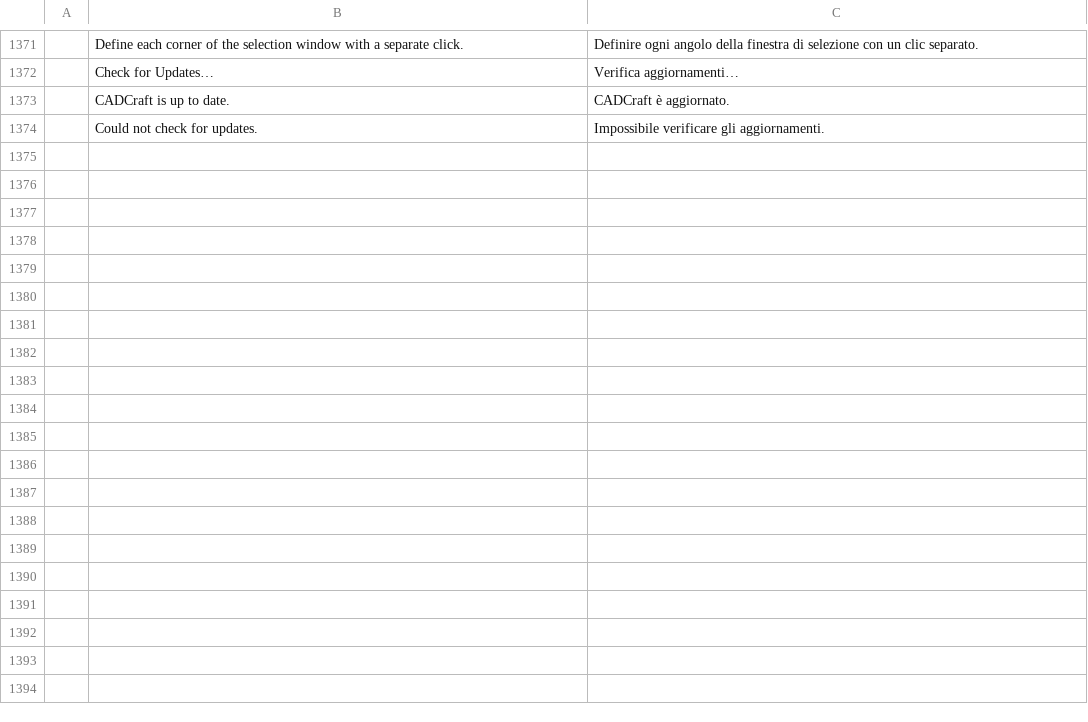
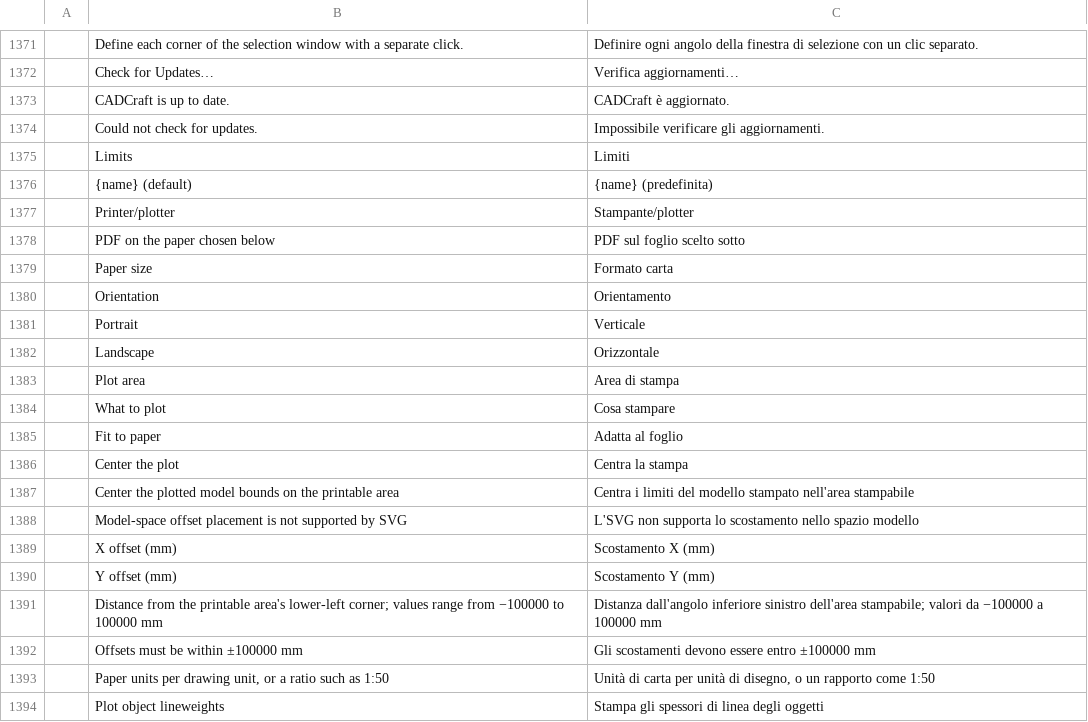
Before and after one commit to JareckiJ/cadcraft, a TSV file: crates/ui-egui/src/i18n/it.tsv, drawn as a sheet; only a part is shown, gaps mark what is left out; the diff covers the shown part only; the diff names each change by its address in the sheet, - before the commit and + after, or states it on an @@ line.

```diff
--- a/crates/ui-egui/src/i18n/it.tsv
+++ b/crates/ui-egui/src/i18n/it.tsv
+row 1375:  | Limits | Limiti
+row 1376:  | {name} (default) | {name} (predefinita)
+row 1377:  | Printer/plotter | Stampante/plotter
+row 1378:  | PDF on the paper chosen below | PDF sul foglio scelto sotto
+row 1379:  | Paper size | Formato carta
+row 1380:  | Orientation | Orientamento
+row 1381:  | Portrait | Verticale
+row 1382:  | Landscape | Orizzontale
+row 1383:  | Plot area | Area di stampa
+row 1384:  | What to plot | Cosa stampare
+row 1385:  | Fit to paper | Adatta al foglio
+row 1386:  | Center the plot | Centra la stampa
+row 1387:  | Center the plotted model bounds on the printable area | Centra i limiti del modello stampato nell'area stampabile
+row 1388:  | Model-space offset placement is not supported by SVG | L'SVG non supporta lo scostamento nello spazio modello
+row 1389:  | X offset (mm) | Scostamento X (mm)
+row 1390:  | Y offset (mm) | Scostamento Y (mm)
+row 1391:  | Distance from the printable area's lower-left corner; values range from −100000 to 100000 mm | Distanza dall'angolo inferiore sinistro dell'area stampabile; valori da −100000 a 100000 mm
+row 1392:  | Offsets must be within ±100000 mm | Gli scostamenti devono essere entro ±100000 mm
+row 1393:  | Paper units per drawing unit, or a ratio such as 1:50 | Unità di carta per unità di disegno, o un rapporto come 1:50
+row 1394:  | Plot object lineweights | Stampa gli spessori di linea degli oggetti
```
Also changed, not shown: 41 added rows elsewhere in this file, 5 other files.
